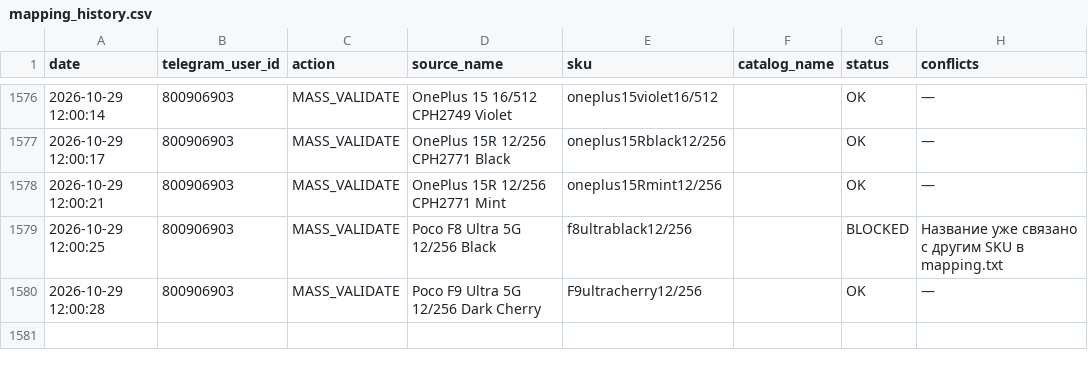
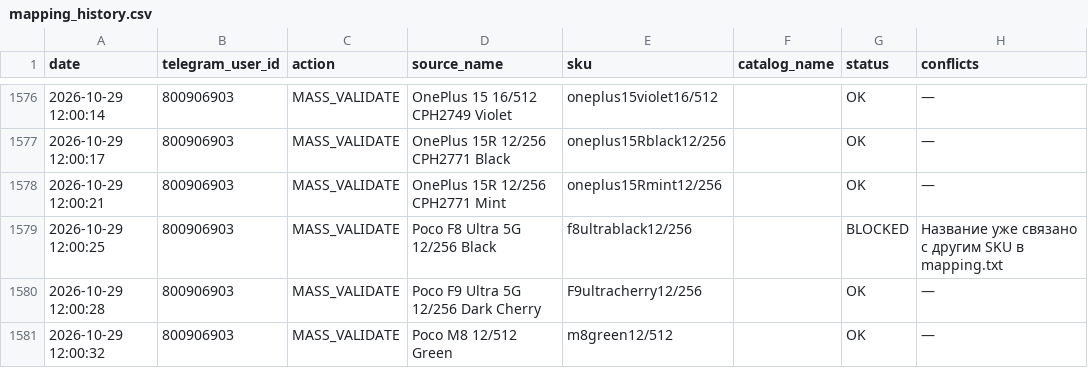
Before and after one commit to alisavladimirovna02-source/price-bot, a CSV file: mapping_history.csv, drawn as a sheet; only a part is shown, gaps mark what is left out.

Commit message:
Record mapping MASS_VALIDATE

```diff
--- a/mapping_history.csv
+++ b/mapping_history.csv
@@ -1580 +1580,2 @@ date,telegram_user_id,action,source_name,sku,catalog_name,status,conflicts
 2026-10-29 12:00:28,800906903,MASS_VALIDATE,Poco F9 Ultra 5G 12/256 Dark Cherry,F9ultracherry12/256,,OK,—
+2026-10-29 12:00:32,800906903,MASS_VALIDATE,Poco M8 12/512 Green,m8green12/512,,OK,—
```
